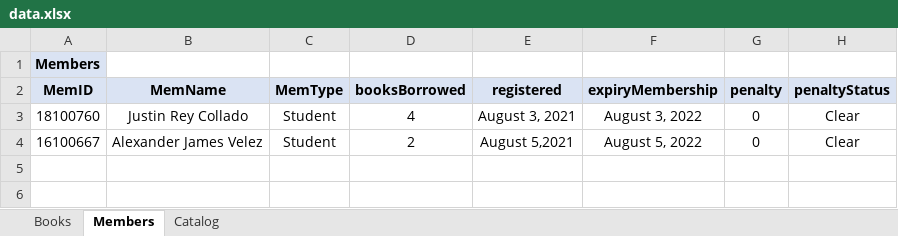
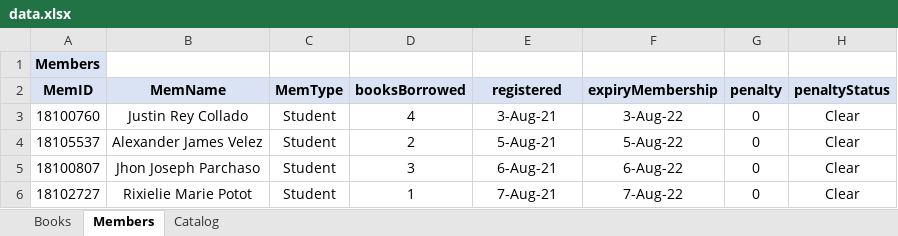
Before and after one commit to colladoni/IT3202-Final-Project, an Excel workbook: data.xlsx, sheet Members, drawn as a sheet; values as stored, in another font and other column widths than the file's, no borders; the diff names each change by its address in the sheet, - before the commit and + after, or states it on an @@ line.

Commit message:
Update member data xlsx

```diff
--- a/data.xlsx (sheet Members)
+++ b/data.xlsx (sheet Members)
-E3 (registered): August 3, 2021
+E3 (registered): 3-Aug-21
-F3 (expiryMembership): August 3, 2022
+F3 (expiryMembership): 3-Aug-22
-A4 (MemID): 16100667
+A4 (MemID): 18105537
-E4 (registered): August 5,2021
+E4 (registered): 5-Aug-21
-F4 (expiryMembership): August 5, 2022
+F4 (expiryMembership): 5-Aug-22
+row 5: 18100807 | Jhon Joseph Parchaso | Student | 3 | 6-Aug-21 | 6-Aug-22 | 0 | Clear
+row 6: 18102727 | Rixielie Marie Potot | Student | 1 | 7-Aug-21 | 7-Aug-22 | 0 | Clear
```
